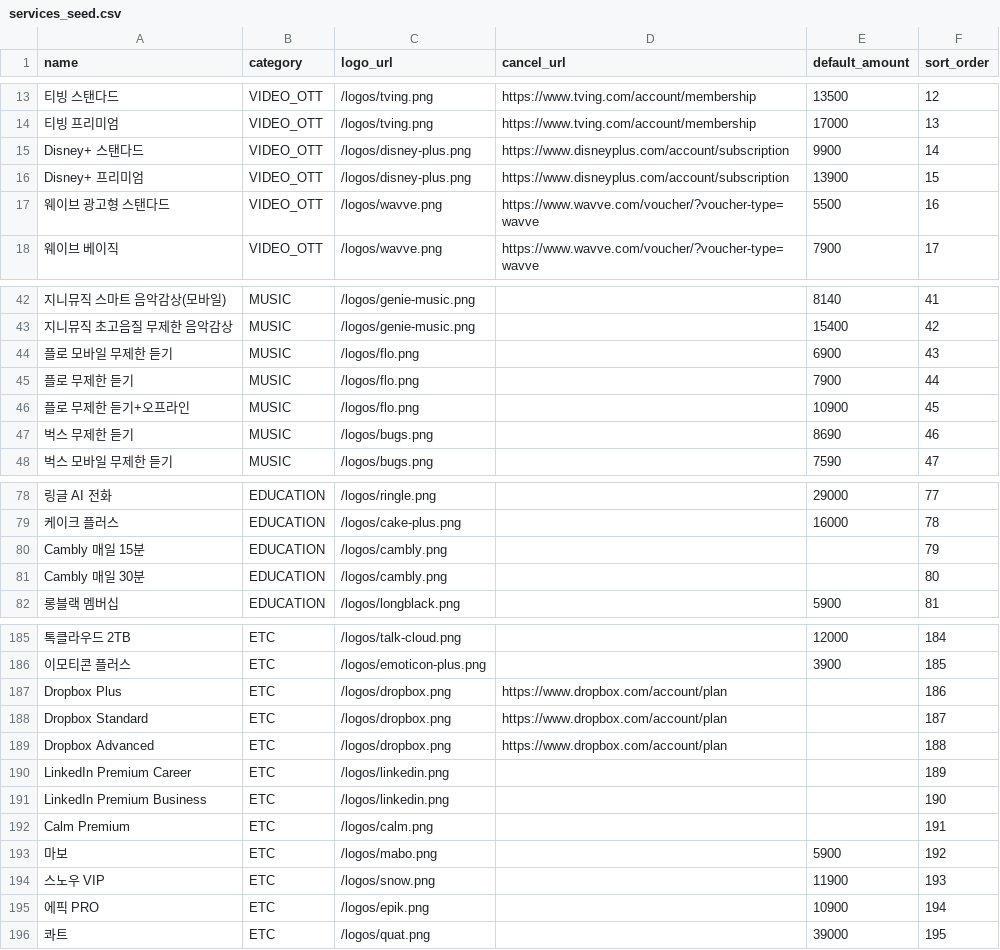
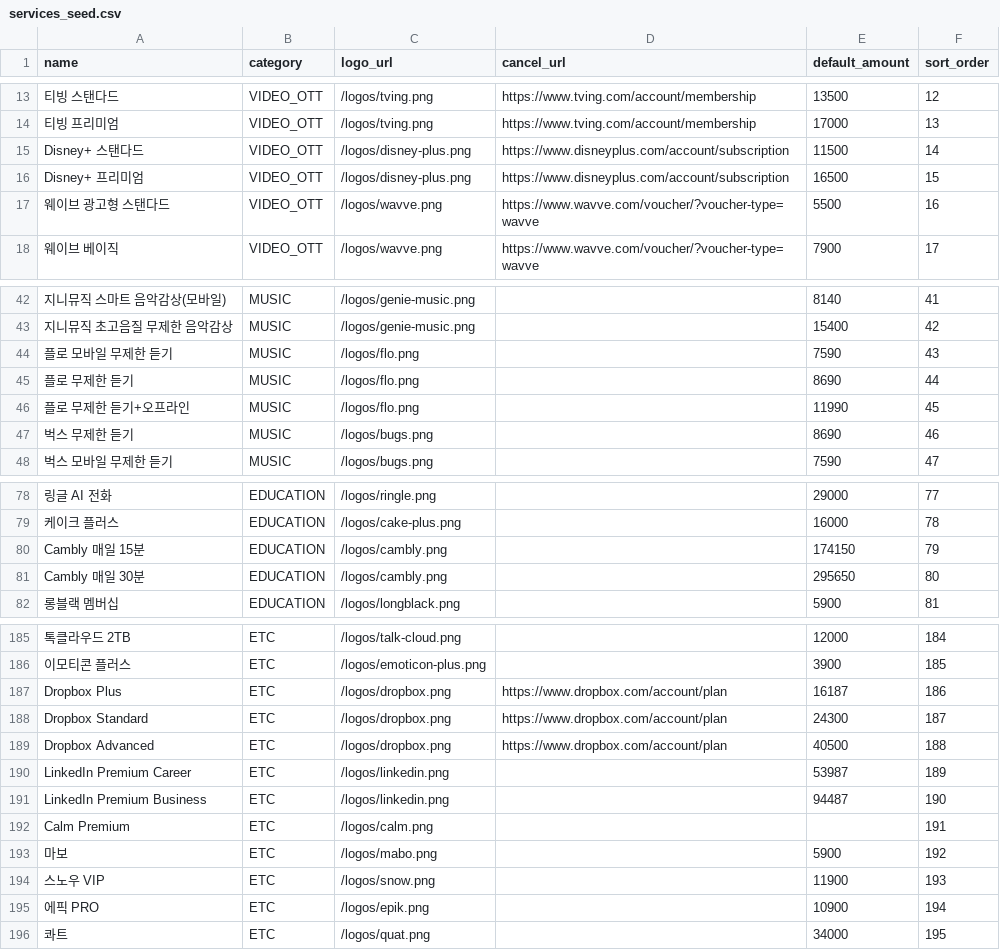
Before and after one commit to kusitms-34th-gudogging/GUDOGGING-BE, a CSV file: src/main/resources/seed/services_seed.csv, drawn as a sheet; only a part is shown, gaps mark what is left out; the diff covers the shown part only; the diff names each change by its address in the sheet, - before the commit and + after, or states it on an @@ line.

```diff
--- a/src/main/resources/seed/services_seed.csv
+++ b/src/main/resources/seed/services_seed.csv
-E15 (default_amount): 9900
+E15 (default_amount): 11500
-E16 (default_amount): 13900
+E16 (default_amount): 16500
-E44 (default_amount): 6900
+E44 (default_amount): 7590
-E45 (default_amount): 7900
+E45 (default_amount): 8690
-E46 (default_amount): 10900
+E46 (default_amount): 11990
-E80 (default_amount): (empty)
+E80 (default_amount): 174150
-E81 (default_amount): (empty)
+E81 (default_amount): 295650
-E187 (default_amount): (empty)
+E187 (default_amount): 16187
-E188 (default_amount): (empty)
+E188 (default_amount): 24300
-E189 (default_amount): (empty)
+E189 (default_amount): 40500
-E190 (default_amount): (empty)
+E190 (default_amount): 53987
-E191 (default_amount): (empty)
+E191 (default_amount): 94487
-E196 (default_amount): 39000
+E196 (default_amount): 34000
```
Also changed, not shown: 43 edited cells elsewhere in this file.
